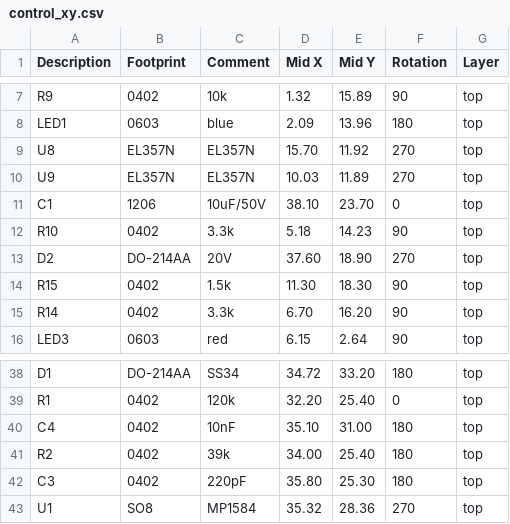
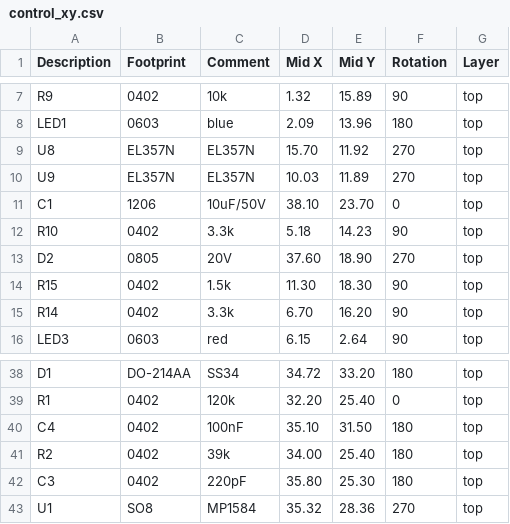
Before and after one commit to lshw/prc, a CSV file: control_xy.csv, drawn as a sheet; only a part is shown, gaps mark what is left out.

```diff
--- a/control_xy.csv
+++ b/control_xy.csv
@@ -12,3 +12,3 @@ C1,"1206","10uF/50V",38.10,23.70,0,top
 R10,"0402","3.3k",5.18,14.23,90,top
-D2,"DO-214AA","20V",37.60,18.90,270,top
+D2,"0805","20V",37.60,18.90,270,top
 R15,"0402","1.5k",11.30,18.30,90,top
@@ -39,3 +39,3 @@ D1,"DO-214AA","SS34",34.72,33.20,180,top
 R1,"0402","120k",32.20,25.40,0,top
-C4,"0402","10nF",35.10,31.00,180,top
+C4,"0402","100nF",35.10,31.50,180,top
 R2,"0402","39k",34.00,25.40,180,top
```
Also changed, not shown: control1_bom.csv, control1_xy.csv, 5 other files.
